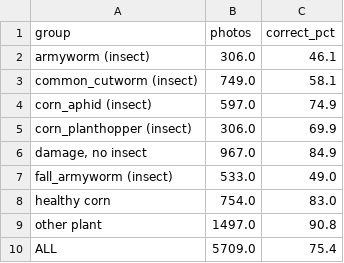
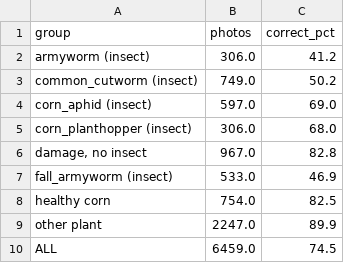
Before and after one commit to Zen732/Corn-Pest, a CSV file: ml/results/flow_summary.csv, drawn as a sheet.

```diff
--- a/ml/results/flow_summary.csv
+++ b/ml/results/flow_summary.csv
@@ -1,10 +1,10 @@
 group,photos,correct_pct
-armyworm (insect),306.0,46.1
-common_cutworm (insect),749.0,58.1
-corn_aphid (insect),597.0,74.9
-corn_planthopper (insect),306.0,69.9
-"damage, no insect",967.0,84.9
-fall_armyworm (insect),533.0,49.0
-healthy corn,754.0,83.0
-other plant,1497.0,90.8
-ALL,5709.0,75.4
+armyworm (insect),306.0,41.2
+common_cutworm (insect),749.0,50.2
+corn_aphid (insect),597.0,69.0
+corn_planthopper (insect),306.0,68.0
+"damage, no insect",967.0,82.8
+fall_armyworm (insect),533.0,46.9
+healthy corn,754.0,82.5
+other plant,2247.0,89.9
+ALL,6459.0,74.5
```
Also changed, not shown: ml/results/metrics_summary.csv, 19 other files.
